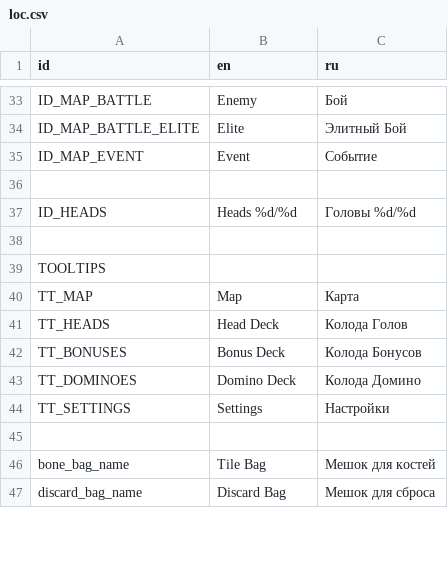
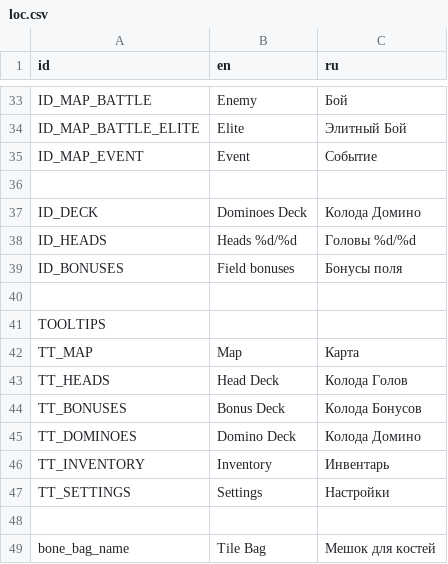
Before and after one commit to Dogma322/headkeeper, a CSV file: translation/loc.csv, drawn as a sheet; only a part is shown, gaps mark what is left out; the shorter side is filled out with more unchanged rows.

```diff
--- a/translation/loc.csv
+++ b/translation/loc.csv
@@ -36,3 +36,5 @@ ID_MAP_EVENT,Event,Событие
 ,,
+ID_DECK,Dominoes Deck,Колода Домино
 ID_HEADS,Heads %d/%d,Головы %d/%d
+ID_BONUSES,Field bonuses,Бонусы поля
 ,,
@@ -43,2 +45,3 @@ TT_BONUSES,Bonus Deck,Колода Бонусов
 TT_DOMINOES,Domino Deck,Колода Домино
+TT_INVENTORY,Inventory,Инвентарь
 TT_SETTINGS,Settings,Настройки
```
Also changed, not shown: 20 other files.
